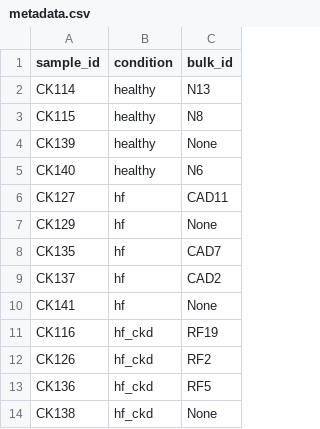
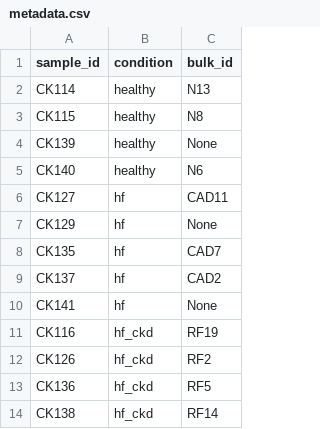
Before and after one commit to saezlab/scHF_rna, a CSV file: data/metadata.csv, drawn as a sheet.

Commit message:
Updated bulk analysis

```diff
--- a/data/metadata.csv
+++ b/data/metadata.csv
@@ -13,2 +13,2 @@ CK126,hf_ckd,RF2
 CK136,hf_ckd,RF5
-CK138,hf_ckd,None
+CK138,hf_ckd,RF14
```
Also changed, not shown: 37 other files.
